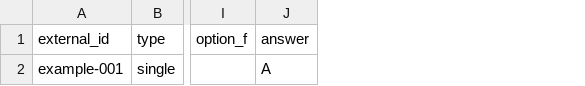
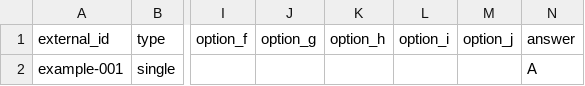
Before and after one commit to NeptunKid/T12-online-exams, a CSV file: docs/templates/question-import-template.csv, drawn as a sheet; only a part is shown, gaps mark what is left out; the diff names each change by its address in the sheet, - before the commit and + after, or states it on an @@ line.

Commit message:
feat: generate structured exam question drafts

```diff
--- a/docs/templates/question-import-template.csv
+++ b/docs/templates/question-import-template.csv
+column J (option_g), empty
+column K (option_h), empty
+column L (option_i), empty
+column M (option_j), empty
```
Also changed, not shown: 9 other files.
